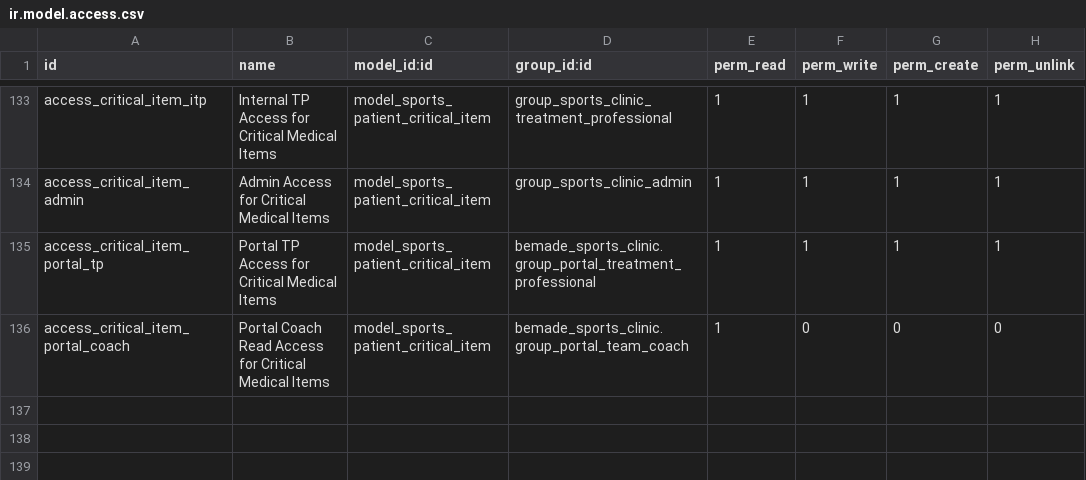
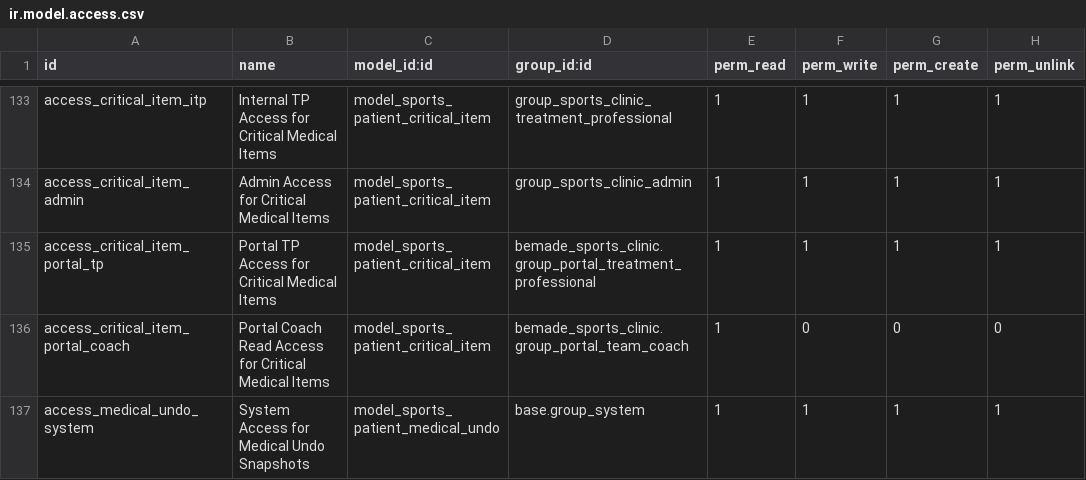
Before and after one commit to bemade/bemade-addons, a CSV file: bemade_sports_clinic/security/ir.model.access.csv, drawn as a sheet; only a part is shown, gaps mark what is left out; the diff names each change by its address in the sheet, - before the commit and + after, or states it on an @@ line.

Commit message:
fix(bemade_sports_clinic): owner review fixes 2026-10-22 — inline create refusals stay in the panel, backend duplicate warning, undo after « Aucune » (19.0.1.107.1)
#1655 inline « + Ajouter un joueur »: « Créer » stays greyed
(aria-disabled + aria-describedby) until it can succeed, with the reason
under it — what is missing (« Complétez : prénom, nom, date de
naissance »), an exact name + DOB twin, a half-filled emergency contact.
The panel posts with fetch: any server refusal (a twin created meanwhile,
an invalid mobile, any ValidationError / UserError) comes back as JSON and
shows in the panel, under its field or next to the button, every typed
value kept, no page change. Without the script the refusal re-opens the
panel on its own tab: the team page's Joueurs tab even when the address
still read the dashboard (the phone bounce), message under the field.

#1639 backend: a non-blocking onchange warning when first name + last
name + DOB exactly match another player (archived included, the identity
guard's normalisation); the save stays allowed.

#1653 / #1654: « Aucune » over details / EpiPen / critical items takes a
one-shot snapshot (sports.patient.medical.undo, 2-minute window, same
user, autovacuumed, gone with the player and on Law 25 anonymization);
the save answers a « Détails effacés · Annuler » toast whose
POST /my/app/medical/undo/<id> restores the level, the details, EpiPen
and the items, answered like a save of the level so the popup, pills and
lists follow in place. A toast shown while a modal popup is open now sits
inside the popup (the page behind it is inert).

```diff
--- a/bemade_sports_clinic/security/ir.model.access.csv
+++ b/bemade_sports_clinic/security/ir.model.access.csv
+row 137: access_medical_undo_system | System Access for Medical Undo Snapshots | model_sports_patient_medical_undo | base.group_system | 1 | 1 | 1 | 1
```
Also changed, not shown: 19 other files.
